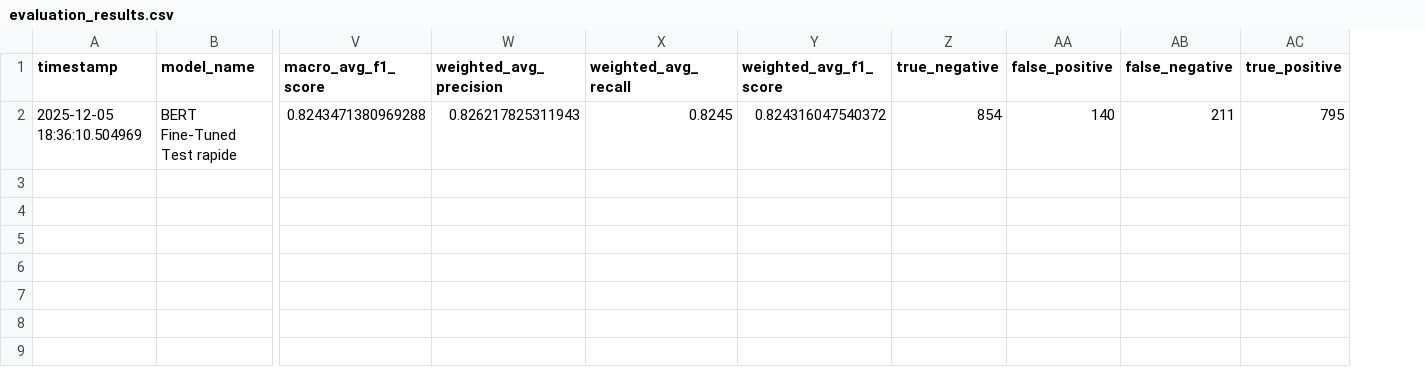
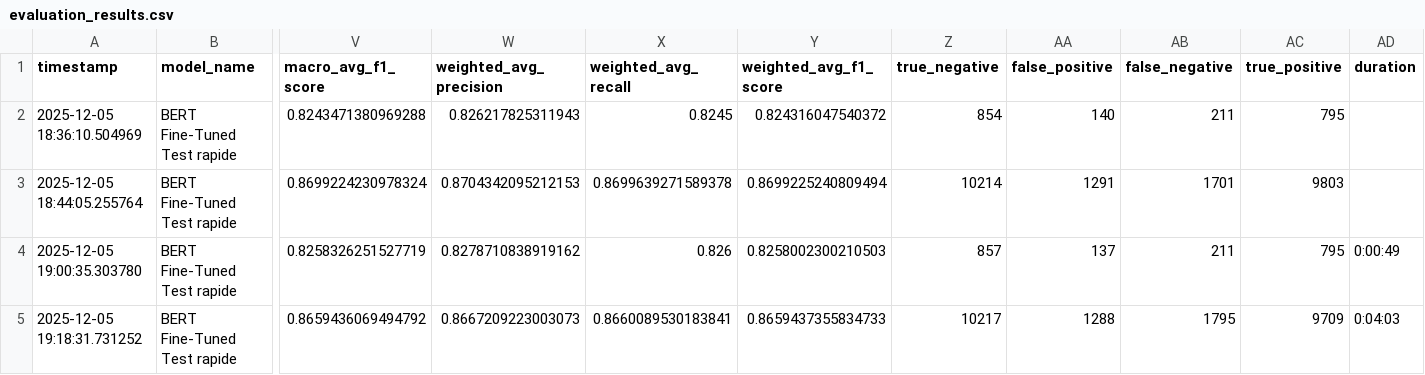
Before and after one commit to sebastien-chopin-dev/alyra-ia-steam-reviews-nlp-deep-learning-project, a CSV file: outputs/evaluation_results.csv, drawn as a sheet; only a part is shown, gaps mark what is left out; rows hold the shown columns only; the diff names each change by its address in the sheet, - before the commit and + after, or states it on an @@ line.

```diff
--- a/outputs/evaluation_results.csv
+++ b/outputs/evaluation_results.csv
+column AD (duration), empty
+row 3: 2025-12-05 18:44:05.255764 | BERT Fine-Tuned Test rapide | 0.8699224230978324 | 0.8704342095212153 | 0.8699639271589378 | 0.8699225240809494 | 10214 | 1291 | 1701 | 9803
+row 4: 2025-12-05 19:00:35.303780 | BERT Fine-Tuned Test rapide | 0.8258326251527719 | 0.8278710838919162 | 0.826 | 0.8258002300210503 | 857 | 137 | 211 | 795 | 0:00:49
+row 5: 2025-12-05 19:18:31.731252 | BERT Fine-Tuned Test rapide | 0.8659436069494792 | 0.8667209223003073 | 0.8660089530183841 | 0.8659437355834733 | 10217 | 1288 | 1795 | 9709 | 0:04:03
```
Also changed, not shown: 11 other files.
